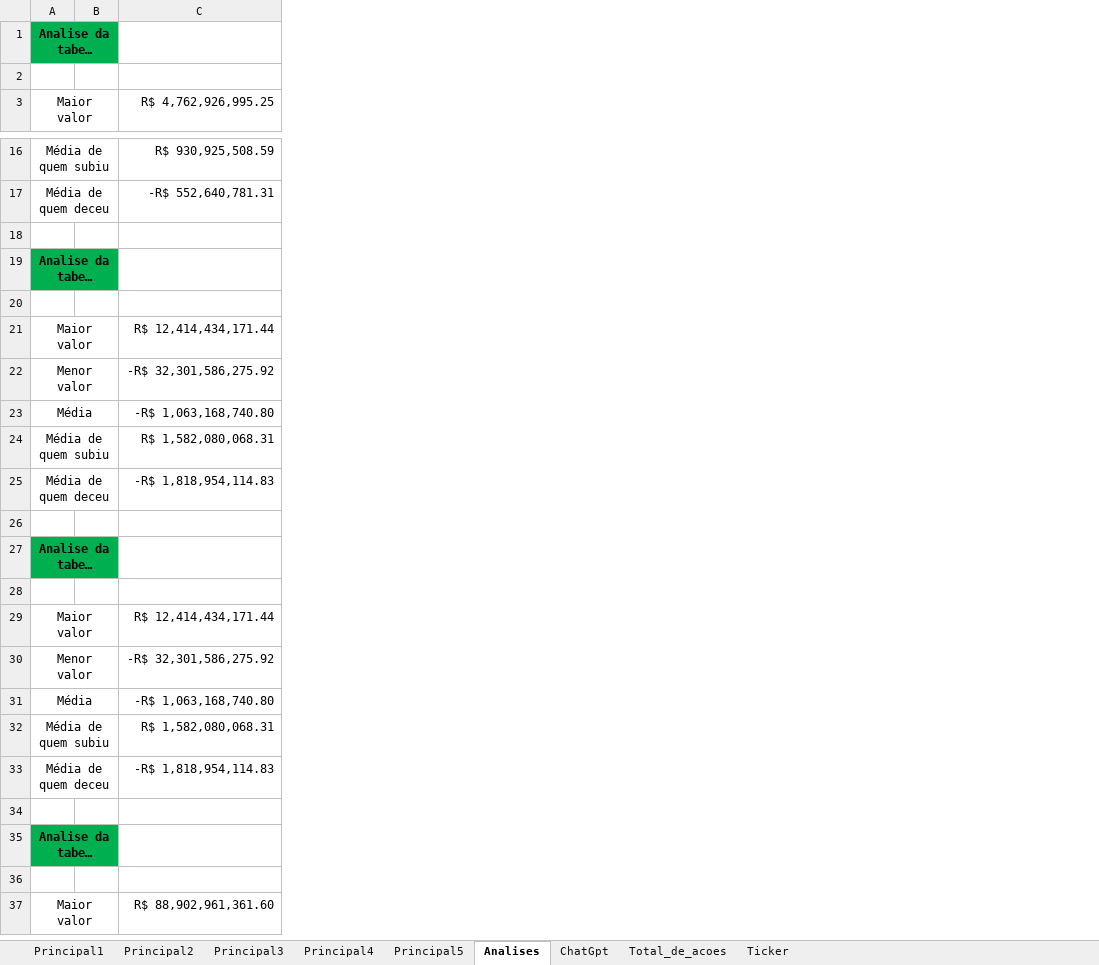
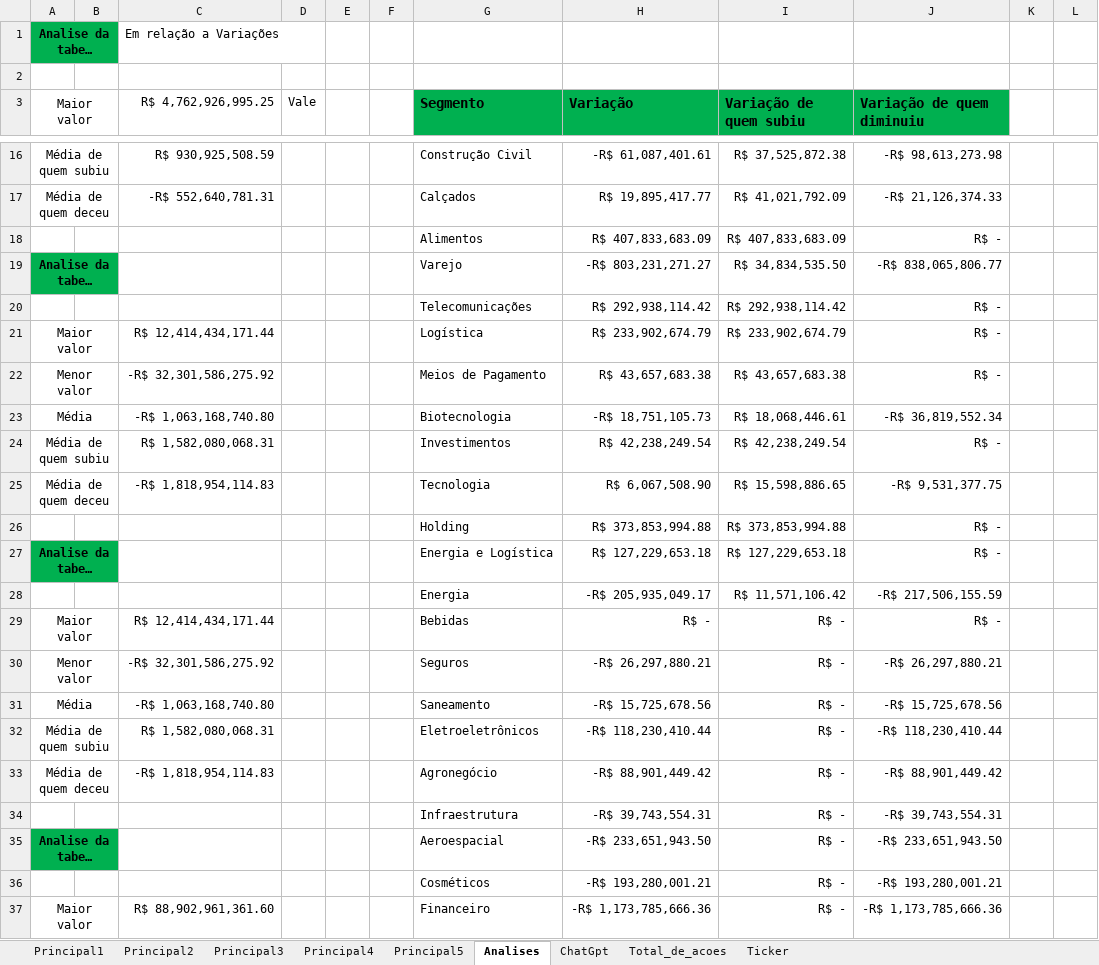
Before and after one commit to Sansao77/imersao-python, an Excel workbook: Imersao_Python-Tabela_de_acoes.xlsx, sheet Analises, drawn as a sheet; only a part is shown, gaps mark what is left out; long unchanged cells end in …; values as stored, in another font and other column widths than the file's, no borders; charts and pictures not drawn; the diff covers the shown part only; the diff names each change by its address in the sheet, - before the commit and + after, or states it on an @@ line.

Commit message:
2º aula - continuando excel e iniciando python

```diff
--- a/Imersao_Python-Tabela_de_acoes.xlsx (sheet Analises)
+++ b/Imersao_Python-Tabela_de_acoes.xlsx (sheet Analises)
+column D (Vale), empty
+column E, empty
+column F, empty
+column G (Segmento), rows 16-37: Construção Civil | Calçados | Alimentos | Varejo | Telecomunicações | Logística | Meios de Pagamento | Biotecnologia | Investimentos | Tecnologia | Holding | Energia e Logística | Energia | Bebidas | Seguros | Saneamento | Eletroeletrônicos | Agronegócio | Infraestrutura | Aeroespacial | Cosméticos | Financeiro
+column H (Variação), rows 16-37: -R$ 61,087,401.61 | R$ 19,895,417.77 | R$ 407,833,683.09 | -R$ 803,231,271.27 | R$ 292,938,114.42 | R$ 233,902,674.79 | R$ 43,657,683.38 | -R$ 18,751,105.73 | R$ 42,238,249.54 | R$ 6,067,508.90 | R$ 373,853,994.88 | R$ 127,229,653.18 | -R$ 205,935,049.17 | R$ - | -R$ 26,297,880.21 | -R$ 15,725,678.56 | -R$ 118,230,410.44 | -R$ 88,901,449.42 | -R$ 39,743,554.31 | -R$ 233,651,943.50 | -R$ 193,280,001.21 | -R$ 1,173,785,666.36
+column I (Variação de quem subiu), rows 16-37: R$ 37,525,872.38 | R$ 41,021,792.09 | R$ 407,833,683.09 | R$ 34,834,535.50 | R$ 292,938,114.42 | R$ 233,902,674.79 | R$ 43,657,683.38 | R$ 18,068,446.61 | R$ 42,238,249.54 | R$ 15,598,886.65 | R$ 373,853,994.88 | R$ 127,229,653.18 | R$ 11,571,106.42 | R$ - | R$ - | R$ - | R$ - | R$ - | R$ - | R$ - | R$ - | R$ -
+column J (Variação de quem diminuiu), rows 16-37: -R$ 98,613,273.98 | -R$ 21,126,374.33 | R$ - | -R$ 838,065,806.77 | R$ - | R$ - | R$ - | -R$ 36,819,552.34 | R$ - | -R$ 9,531,377.75 | R$ - | R$ - | -R$ 217,506,155.59 | R$ - | -R$ 26,297,880.21 | -R$ 15,725,678.56 | -R$ 118,230,410.44 | -R$ 88,901,449.42 | -R$ 39,743,554.31 | -R$ 233,651,943.50 | -R$ 193,280,001.21 | -R$ 1,173,785,666.36
+column K, empty
+column L, empty
-C1 (R$ 4,762,926,995.25): (empty)
+C1 (R$ 4,762,926,995.25): Em relação a Variações
-row 18: (empty)
+row 18:  |  |  |  |  |  | Alimentos | R$ 407,833,683.09 | R$ 407,833,683.09 | R$ -
-row 20: (empty)
+row 20:  |  |  |  |  |  | Telecomunicações | R$ 292,938,114.42 | R$ 292,938,114.42 | R$ -
-row 26: (empty)
+row 26:  |  |  |  |  |  | Holding | R$ 373,853,994.88 | R$ 373,853,994.88 | R$ -
-row 28: (empty)
+row 28:  |  |  |  |  |  | Energia | -R$ 205,935,049.17 | R$ 11,571,106.42 | -R$ 217,506,155.59
-row 34: (empty)
+row 34:  |  |  |  |  |  | Infraestrutura | -R$ 39,743,554.31 | R$ - | -R$ 39,743,554.31
-row 36: (empty)
+row 36:  |  |  |  |  |  | Cosméticos | -R$ 193,280,001.21 | R$ - | -R$ 193,280,001.21
```
Also changed, not shown: 9 added rows and 16 edited cells elsewhere in this sheet, charts or pictures, 2 other files.
